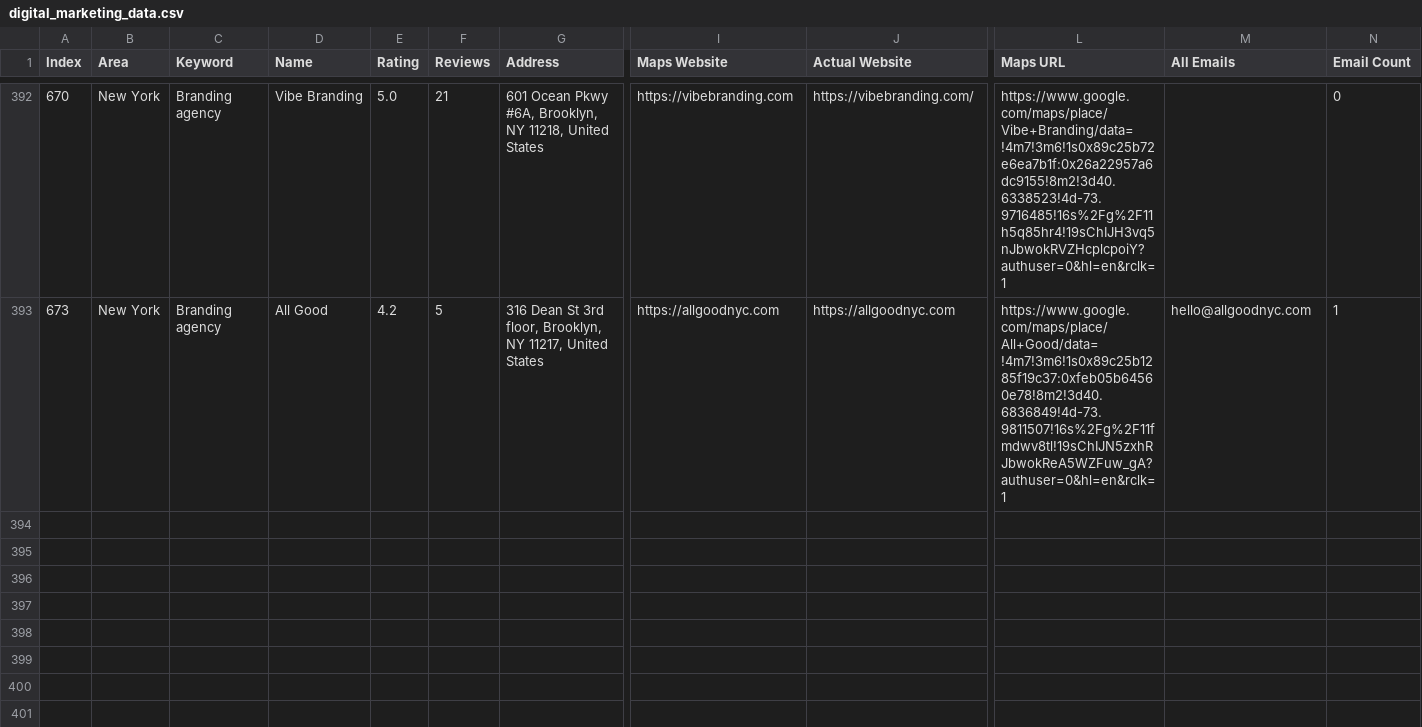
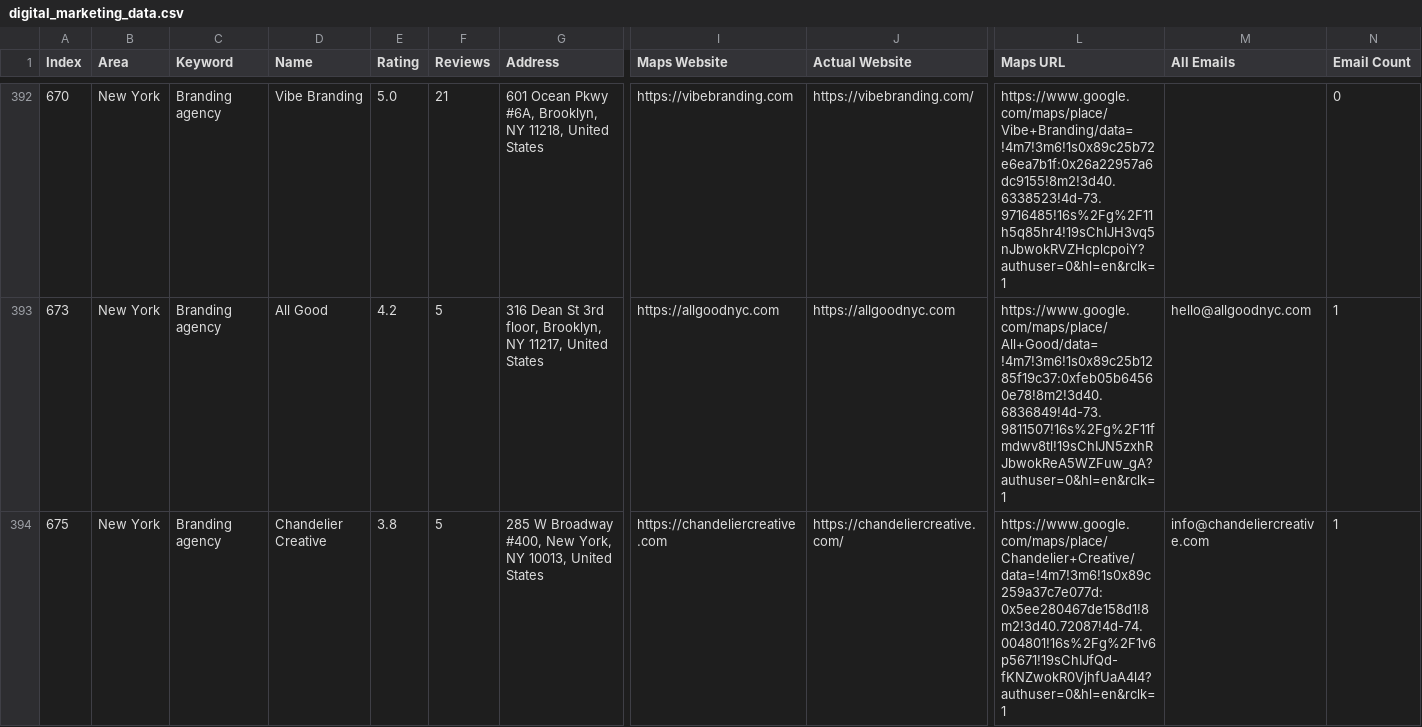
Before and after one commit to farhan281/hcf, a CSV file: digital_marketing_data.csv, drawn as a sheet; only a part is shown, gaps mark what is left out; rows hold the shown columns only; the diff names each change by its address in the sheet, - before the commit and + after, or states it on an @@ line.

Commit message:
auto: 2026-04-01T07:43:07.991Z

```diff
--- a/digital_marketing_data.csv
+++ b/digital_marketing_data.csv
+row 394: 675 | New York | Branding agency | Chandelier Creative | 3.8 | 5 | 285 W Broadway #400, New York, NY 10013, United States | https://chandeliercreative.com | https://chandeliercreative.com/ | https://www.google.com/maps/place/Chandelier+Creative/data=!4m7!3m6!1s0x89c259a37c7e077d:0x5ee280467de158d1!8m2!3d40.72087!4d-74.004801!16s%2Fg%2F1v6p5671!19sChIJfQd-fKNZwokR0VjhfUaA4l4?authuser=0&hl=en&rclk=1 | info@chandeliercreative.com | 1
```
